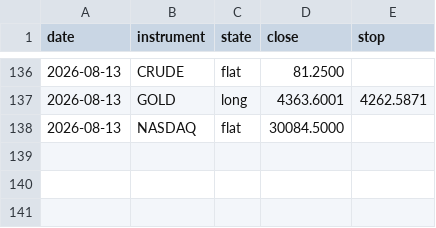
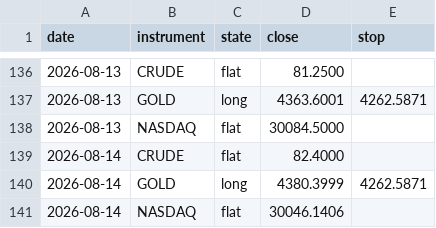
Before and after one commit to ChenGamingIL/falxi-trend-terminal, a CSV file: forward_log.csv, drawn as a sheet; only a part is shown, gaps mark what is left out; the diff names each change by its address in the sheet, - before the commit and + after, or states it on an @@ line.

Commit message:
journal: daily state

```diff
--- a/forward_log.csv
+++ b/forward_log.csv
+row 139: 2026-08-14 | CRUDE | flat | 82.4000
+row 140: 2026-08-14 | GOLD | long | 4380.3999 | 4262.5871
+row 141: 2026-08-14 | NASDAQ | flat | 30046.1406
```
